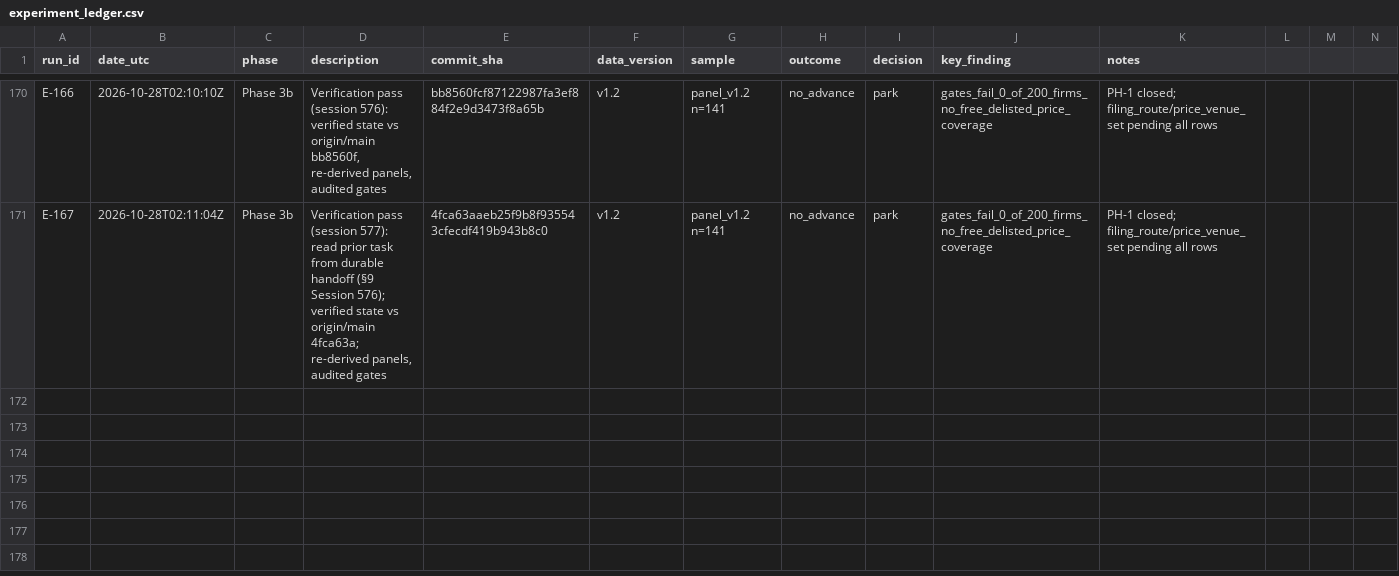
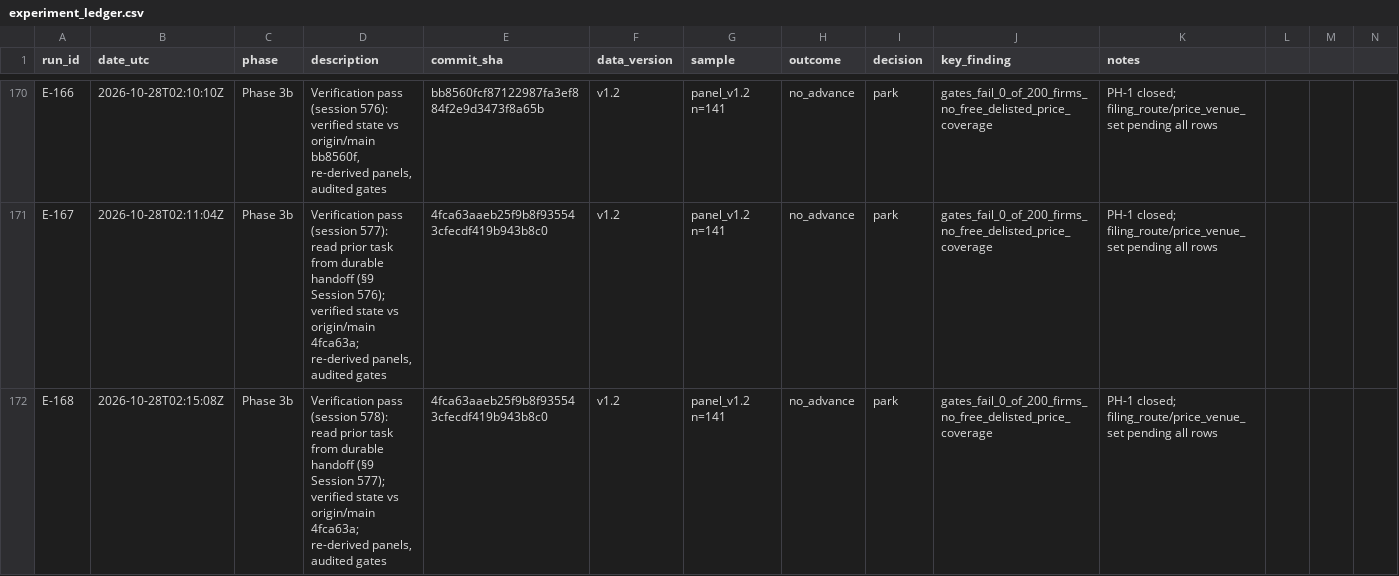
Before and after one commit to takenthatusernameis-collab/Accounting-standard-adoption-and-information-diffusion, a CSV file: research/experiment_ledger.csv, drawn as a sheet; only a part is shown, gaps mark what is left out; rows hold the shown columns only; the diff names each change by its address in the sheet, - before the commit and + after, or states it on an @@ line.

Commit message:
chore(research): session 578 verification pass and handoff update

```diff
--- a/research/experiment_ledger.csv
+++ b/research/experiment_ledger.csv
+row 172: E-168 | 2026-10-28T02:15:08Z | Phase 3b | Verification pass (session 578): read prior task from durable handoff (§9 Session 577); verified state vs origin/main 4fca63a; re-derived panels, audited gates | 4fca63aaeb25f9b8f935543cfecdf419b943b8c0 | v1.2 | panel_v1.2 n=141 | no_advance | park | gates_fail_0_of_200_firms_no_free_delisted_price_coverage | PH-1 closed; filing_route/price_venue_set pending all rows
```
Also changed, not shown: 2 other files.
